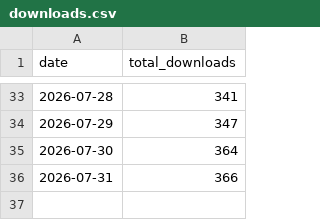
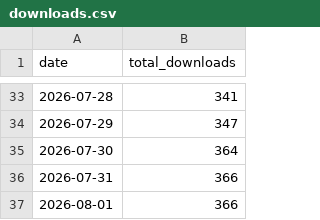
Before and after one commit to acs-soft/saga-bulk-reporter, a CSV file: metrics/downloads.csv, drawn as a sheet; only a part is shown, gaps mark what is left out; the diff names each change by its address in the sheet, - before the commit and + after, or states it on an @@ line.

```diff
--- a/metrics/downloads.csv
+++ b/metrics/downloads.csv
+row 37: 2026-08-01 | 366
```
Also changed, not shown: 3 other files.
